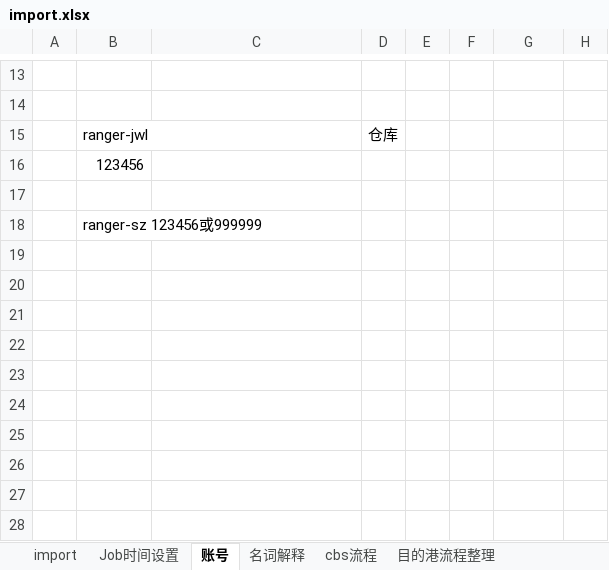
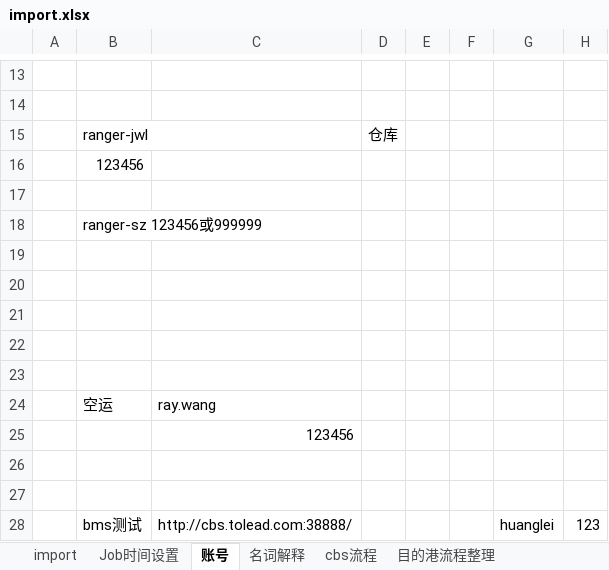
Before and after one commit to spiderwolf11001282/DocManager2, an Excel workbook: import.xlsx, sheet 账号, drawn as a sheet; only a part is shown, gaps mark what is left out; values as stored, in another font and other column widths than the file's, no borders; the diff names each change by its address in the sheet, - before the commit and + after, or states it on an @@ line.

```diff
--- a/import.xlsx (sheet 账号)
+++ b/import.xlsx (sheet 账号)
+row 19: (empty)
+row 20: (empty)
+row 21: (empty)
+row 22: (empty)
+row 23: (empty)
+row 24:  | 空运 | ray.wang
+row 25:  |  | 123456
+row 26: (empty)
+row 27: (empty)
+row 28:  | bms测试 | http://cbs.tolead.com:38888/ |  |  |  | huanglei | 123
```
Also changed, not shown: 12 other files.
